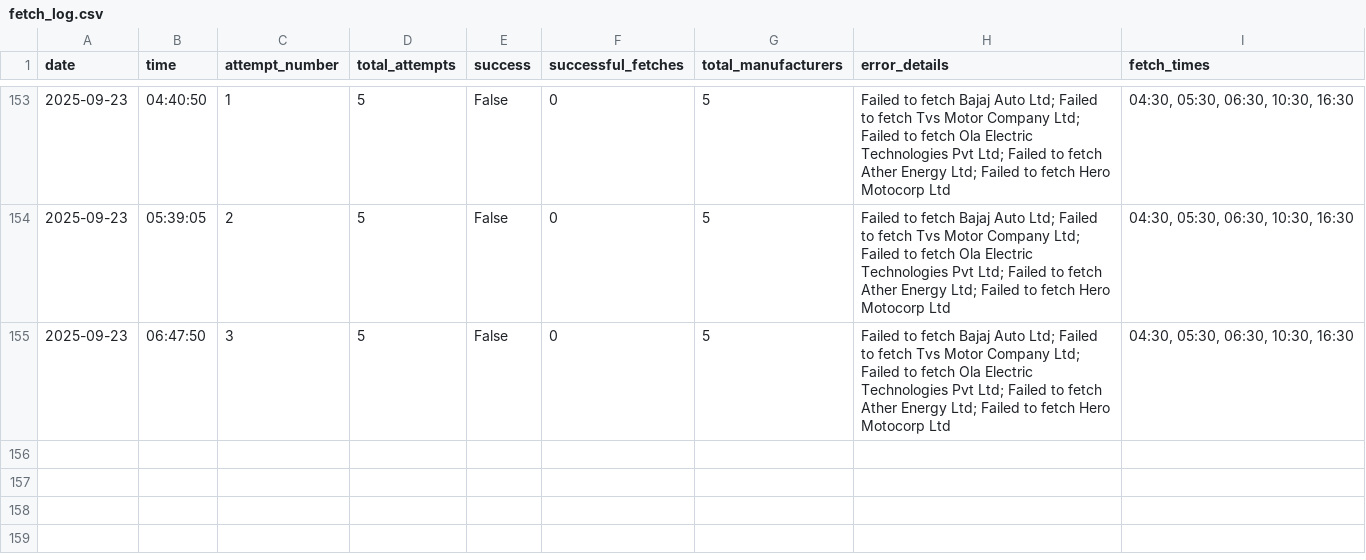
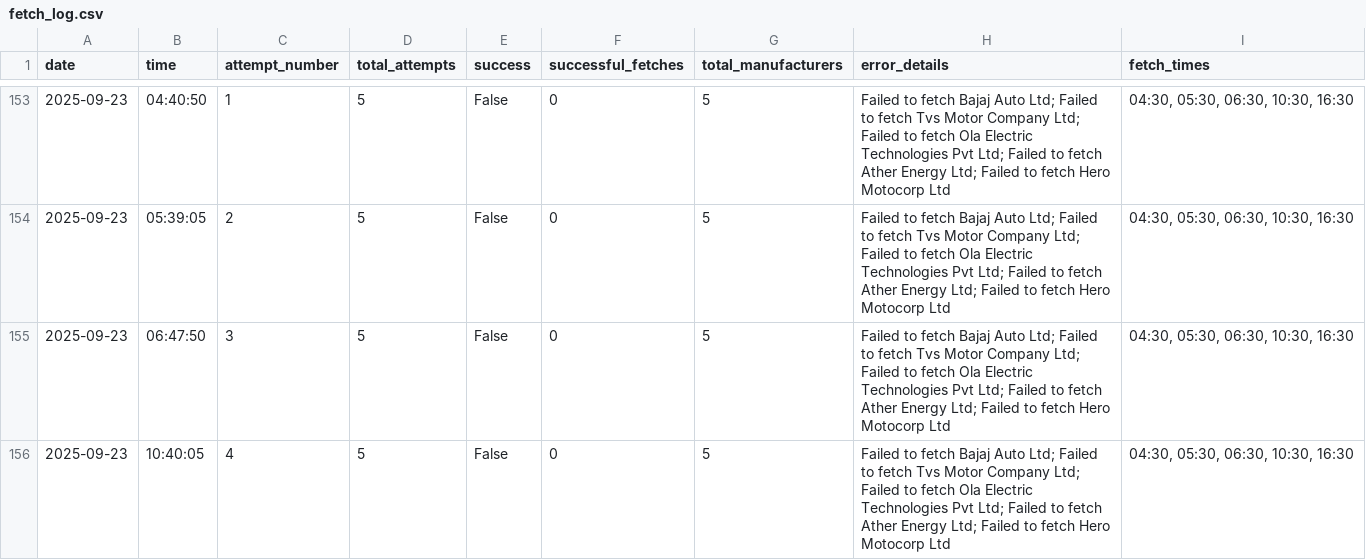
Before and after one commit to NoSkillGuy/vehicle-reg-tracker, a CSV file: data/fetch_log.csv, drawn as a sheet; only a part is shown, gaps mark what is left out; the diff names each change by its address in the sheet, - before the commit and + after, or states it on an @@ line.

```diff
--- a/data/fetch_log.csv
+++ b/data/fetch_log.csv
+row 156: 2025-09-23 | 10:40:05 | 4 | 5 | False | 0 | 5 | Failed to fetch Bajaj Auto Ltd; Failed to fetch Tvs Motor Company Ltd; Failed to fetch Ola Electric Technologies Pvt Ltd; Failed to fetch Ather Energy Ltd; Failed to fetch Hero Motocorp Ltd | 04:30, 05:30, 06:30, 10:30, 16:30
```
